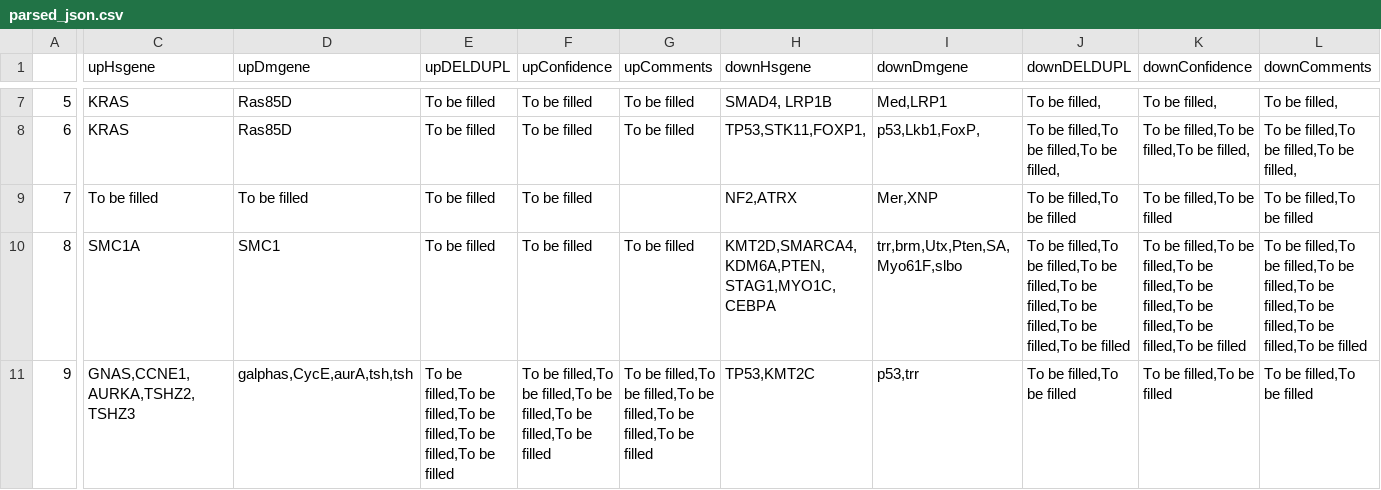
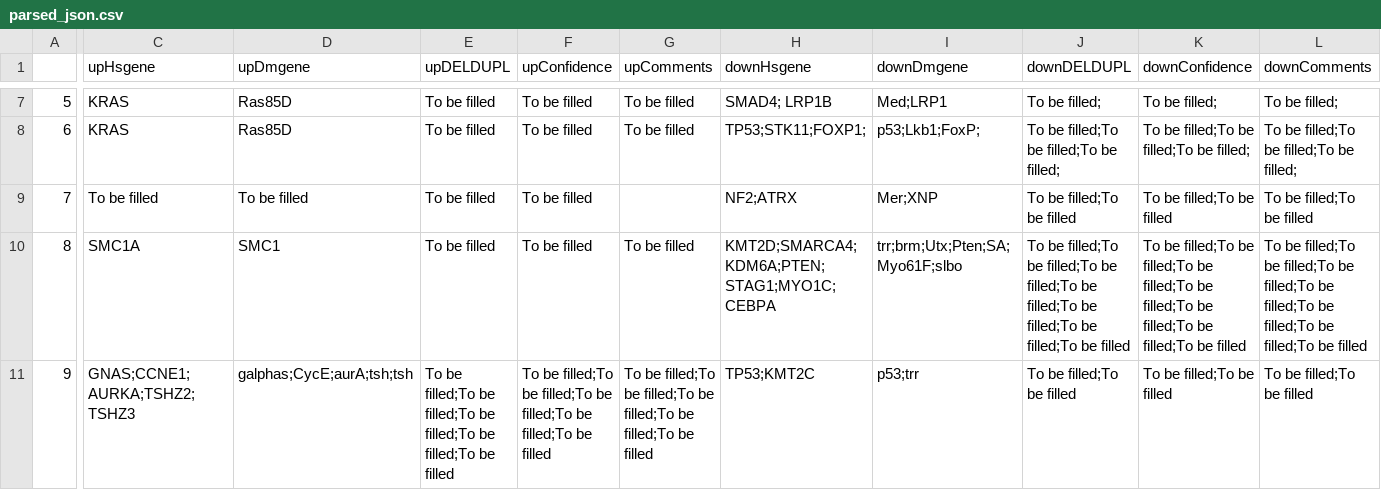
Before and after one commit to OlgaGaGaga/VivanChallenge, a CSV file: parsed_json.csv, drawn as a sheet; only a part is shown, gaps mark what is left out; the diff covers the shown part only; the diff names each change by its address in the sheet, - before the commit and + after, or states it on an @@ line.

Commit message:
json processing function upgreaded in main.py - returns 2 sep tables for up&down genes

```diff
--- a/parsed_json.csv
+++ b/parsed_json.csv
-H7 (downHsgene): SMAD4, LRP1B
+H7 (downHsgene): SMAD4; LRP1B
-I7 (downDmgene): Med,LRP1
+I7 (downDmgene): Med;LRP1
-J7 (downDELDUPL): To be filled,
+J7 (downDELDUPL): To be filled;
-K7 (downConfidence): To be filled,
+K7 (downConfidence): To be filled;
-L7 (downComments): To be filled,
+L7 (downComments): To be filled;
-H8 (downHsgene): TP53,STK11,FOXP1,
+H8 (downHsgene): TP53;STK11;FOXP1;
-I8 (downDmgene): p53,Lkb1,FoxP,
+I8 (downDmgene): p53;Lkb1;FoxP;
-J8 (downDELDUPL): To be filled,To be filled,To be filled,
+J8 (downDELDUPL): To be filled;To be filled;To be filled;
-K8 (downConfidence): To be filled,To be filled,To be filled,
+K8 (downConfidence): To be filled;To be filled;To be filled;
-L8 (downComments): To be filled,To be filled,To be filled,
+L8 (downComments): To be filled;To be filled;To be filled;
-H9 (downHsgene): NF2,ATRX
+H9 (downHsgene): NF2;ATRX
-I9 (downDmgene): Mer,XNP
+I9 (downDmgene): Mer;XNP
-J9 (downDELDUPL): To be filled,To be filled
+J9 (downDELDUPL): To be filled;To be filled
-K9 (downConfidence): To be filled,To be filled
+K9 (downConfidence): To be filled;To be filled
-L9 (downComments): To be filled,To be filled
+L9 (downComments): To be filled;To be filled
-H10 (downHsgene): KMT2D,SMARCA4,KDM6A,PTEN,STAG1,MYO1C,CEBPA
+H10 (downHsgene): KMT2D;SMARCA4;KDM6A;PTEN;STAG1;MYO1C;CEBPA
-I10 (downDmgene): trr,brm,Utx,Pten,SA,Myo61F,slbo
+I10 (downDmgene): trr;brm;Utx;Pten;SA;Myo61F;slbo
-J10 (downDELDUPL): To be filled,To be filled,To be filled,To be filled,To be filled,To be filled,To be filled
+J10 (downDELDUPL): To be filled;To be filled;To be filled;To be filled;To be filled;To be filled;To be filled
-K10 (downConfidence): To be filled,To be filled,To be filled,To be filled,To be filled,To be filled,To be filled
+K10 (downConfidence): To be filled;To be filled;To be filled;To be filled;To be filled;To be filled;To be filled
-L10 (downComments): To be filled,To be filled,To be filled,To be filled,To be filled,To be filled,To be filled
+L10 (downComments): To be filled;To be filled;To be filled;To be filled;To be filled;To be filled;To be filled
-C11 (upHsgene): GNAS,CCNE1,AURKA,TSHZ2,TSHZ3
+C11 (upHsgene): GNAS;CCNE1;AURKA;TSHZ2;TSHZ3
-D11 (upDmgene): galphas,CycE,aurA,tsh,tsh
+D11 (upDmgene): galphas;CycE;aurA;tsh;tsh
-E11 (upDELDUPL): To be filled,To be filled,To be filled,To be filled,To be filled
+E11 (upDELDUPL): To be filled;To be filled;To be filled;To be filled;To be filled
-F11 (upConfidence): To be filled,To be filled,To be filled,To be filled,To be filled
+F11 (upConfidence): To be filled;To be filled;To be filled;To be filled;To be filled
-G11 (upComments): To be filled,To be filled,To be filled,To be filled,To be filled
+G11 (upComments): To be filled;To be filled;To be filled;To be filled;To be filled
-H11 (downHsgene): TP53,KMT2C
+H11 (downHsgene): TP53;KMT2C
-I11 (downDmgene): p53,trr
+I11 (downDmgene): p53;trr
-J11 (downDELDUPL): To be filled,To be filled
+J11 (downDELDUPL): To be filled;To be filled
-K11 (downConfidence): To be filled,To be filled
+K11 (downConfidence): To be filled;To be filled
-L11 (downComments): To be filled,To be filled
+L11 (downComments): To be filled;To be filled
```
Also changed, not shown: 35 edited cells elsewhere in this file, 4 other files.
